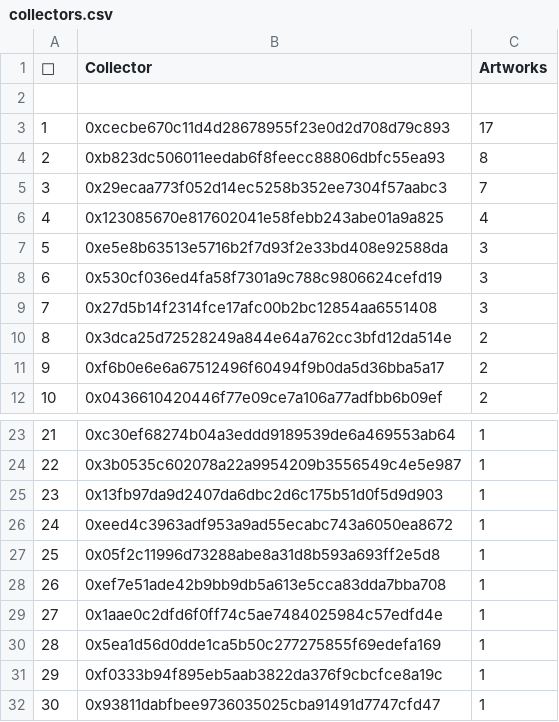
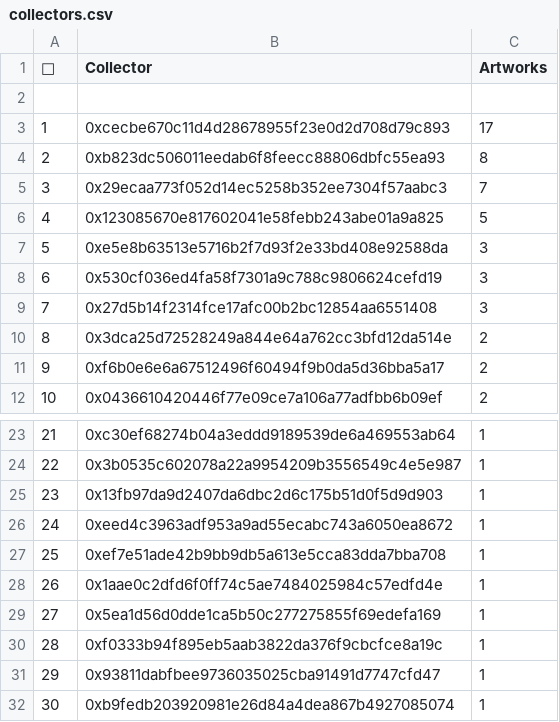
Before and after one commit to JohnOrionYoung/JOYhotPotato, a CSV file: src/python/collectors.csv, drawn as a sheet; only a part is shown, gaps mark what is left out; the shorter side is filled out with more unchanged rows; removed rows and columns are numbered as before the commit, all else as after; the diff names each change by its address in the sheet, - before the commit and + after, or states it on an @@ line.

Commit message:
update

```diff
--- a/src/python/collectors.csv
+++ b/src/python/collectors.csv
-C6 (Artworks): 4
+C6 (Artworks): 5
-row 27: 25 | 0x05f2c11996d73288abe8a31d8b593a693ff2e5d8 | 1
@@ column A (👑) renumbered from row 27 down @@
```
